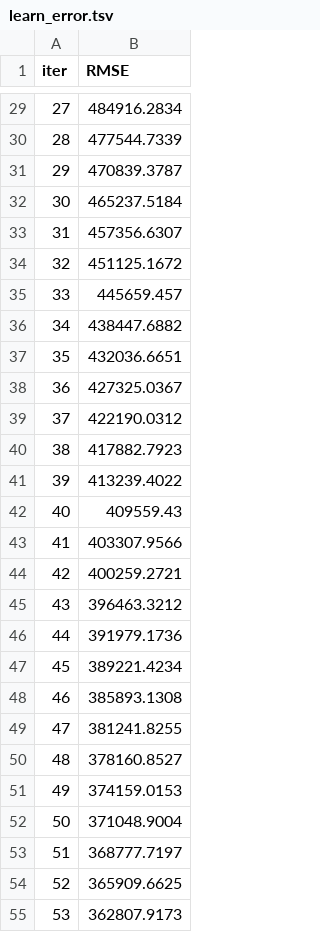
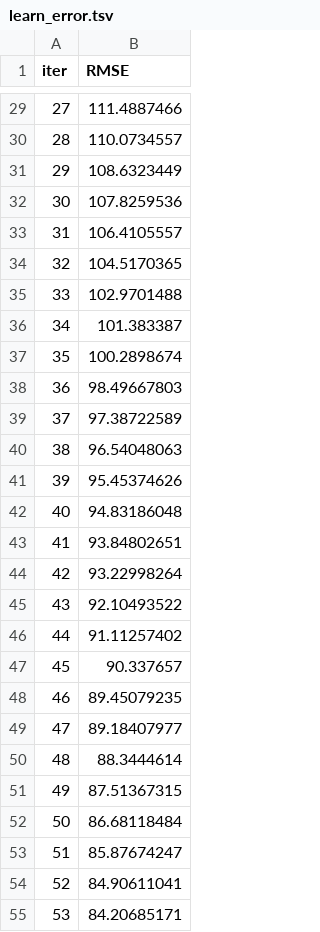
Before and after one commit to harshadauti9421-crypto/ecommerce_profitability_system, a TSV file: catboost_info/learn_error.tsv, drawn as a sheet; only a part is shown, gaps mark what is left out; the diff covers the shown part only.

```diff
--- a/catboost_info/learn_error.tsv
+++ b/catboost_info/learn_error.tsv
@@ -29,27 +29,27 @@ iter	RMSE
-27	484916.2834
-28	477544.7339
-29	470839.3787
-30	465237.5184
-31	457356.6307
-32	451125.1672
-33	445659.457
-34	438447.6882
-35	432036.6651
-36	427325.0367
-37	422190.0312
-38	417882.7923
-39	413239.4022
-40	409559.43
-41	403307.9566
-42	400259.2721
-43	396463.3212
-44	391979.1736
-45	389221.4234
-46	385893.1308
-47	381241.8255
-48	378160.8527
-49	374159.0153
-50	371048.9004
-51	368777.7197
-52	365909.6625
-53	362807.9173
+27	111.4887466
+28	110.0734557
+29	108.6323449
+30	107.8259536
+31	106.4105557
+32	104.5170365
+33	102.9701488
+34	101.383387
+35	100.2898674
+36	98.49667803
+37	97.38722589
+38	96.54048063
+39	95.45374626
+40	94.83186048
+41	93.84802651
+42	93.22998264
+43	92.10493522
+44	91.11257402
+45	90.337657
+46	89.45079235
+47	89.18407977
+48	88.3444614
+49	87.51367315
+50	86.68118484
+51	85.87674247
+52	84.90611041
+53	84.20685171
```
Also changed, not shown: 20 removed rows and 33 edited cells elsewhere in this file, catboost_info/time_left.tsv, 17 other files.
